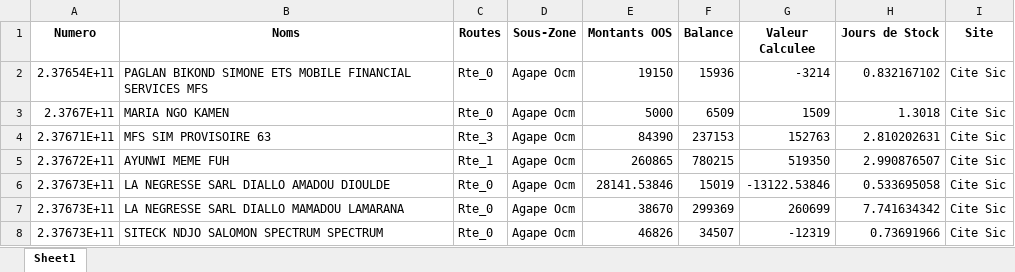
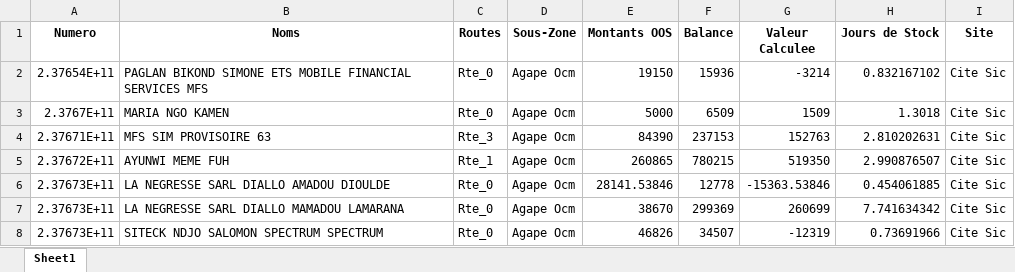
Before and after one commit to susanobi94-beep/stock-mfs-dashboard, an Excel workbook: reconciliation.xlsx, sheet Sheet1, drawn as a sheet; only a part is shown; values as stored, in another font and other column widths than the file's, no borders; the diff covers the shown part only; the diff names each change by its address in the sheet, - before the commit and + after, or states it on an @@ line.

```diff
--- a/reconciliation.xlsx (sheet Sheet1)
+++ b/reconciliation.xlsx (sheet Sheet1)
-F6 (Balance): 15019
+F6 (Balance): 12778
-G6 (Valeur Calculee): -13122.53846
+G6 (Valeur Calculee): -15363.53846
-H6 (Jours de Stock): 0.533695058
+H6 (Jours de Stock): 0.454061885
```
Also changed, not shown: 54 added rows elsewhere in this sheet, summary.xlsx, 56 other files.
